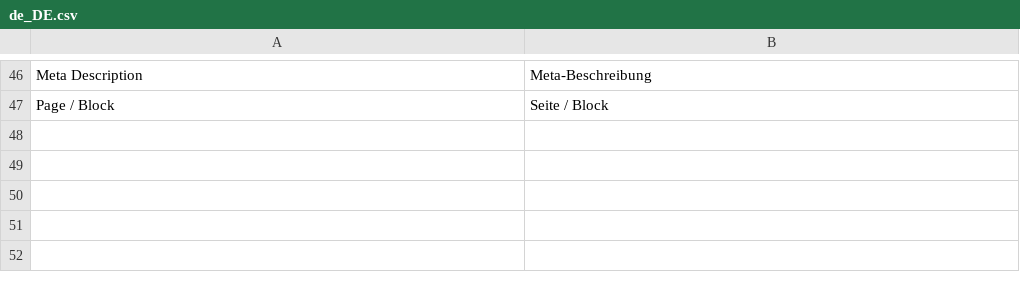
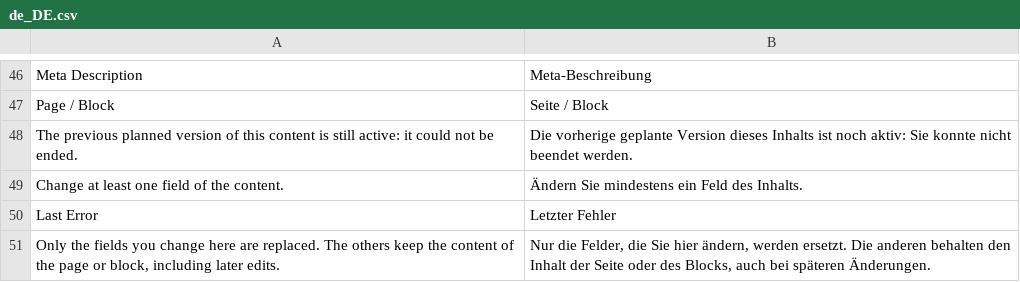
Before and after one commit to mage-os-lab/module-content-versions, a CSV file: i18n/de_DE.csv, drawn as a sheet; only a part is shown, gaps mark what is left out.

```diff
--- a/i18n/de_DE.csv
+++ b/i18n/de_DE.csv
@@ -47 +47,5 @@ Meta Description,Meta-Beschreibung
 Page / Block,Seite / Block
+The previous planned version of this content is still active: it could not be ended.,Die vorherige geplante Version dieses Inhalts ist noch aktiv: Sie konnte nicht beendet werden.
+Change at least one field of the content.,Ändern Sie mindestens ein Feld des Inhalts.
+Last Error,Letzter Fehler
+"Only the fields you change here are replaced. The others keep the content of the page or block, including later edits.","Nur die Felder, die Sie hier ändern, werden ersetzt. Die anderen behalten den Inhalt der Seite oder des Blocks, auch bei späteren Änderungen."
```
Also changed, not shown: i18n/en_US.csv, i18n/es_ES.csv, 24 other files.
